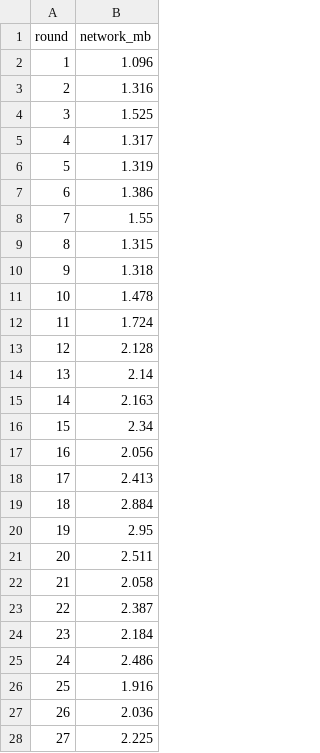
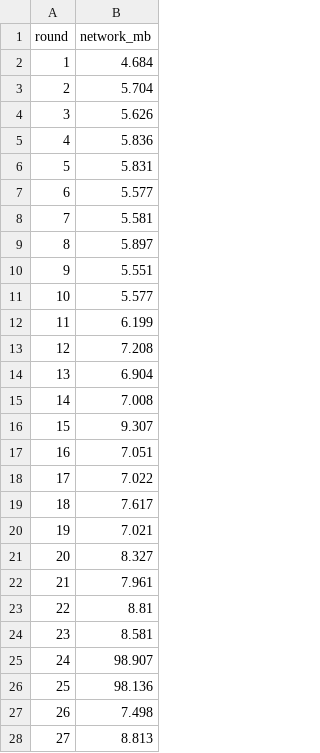
Before and after one commit to S1M0NTheFirst/DHT_Federated-Reinforcement-Learning-via-Robotic, a CSV file: swiftbot_rl/dht_frl/results/fl_network.csv, drawn as a sheet; only a part is shown; the diff covers the shown part only.

```diff
--- a/swiftbot_rl/dht_frl/results/fl_network.csv
+++ b/swiftbot_rl/dht_frl/results/fl_network.csv
@@ -1,28 +1,28 @@
 round,network_mb
-1,1.096
-2,1.316
-3,1.525
-4,1.317
-5,1.319
-6,1.386
-7,1.55
-8,1.315
-9,1.318
-10,1.478
-11,1.724
-12,2.128
-13,2.14
-14,2.163
-15,2.34
-16,2.056
-17,2.413
-18,2.884
-19,2.95
-20,2.511
-21,2.058
-22,2.387
-23,2.184
-24,2.486
-25,1.916
-26,2.036
-27,2.225
+1,4.684
+2,5.704
+3,5.626
+4,5.836
+5,5.831
+6,5.577
+7,5.581
+8,5.897
+9,5.551
+10,5.577
+11,6.199
+12,7.208
+13,6.904
+14,7.008
+15,9.307
+16,7.051
+17,7.022
+18,7.617
+19,7.021
+20,8.327
+21,7.961
+22,8.81
+23,8.581
+24,98.907
+25,98.136
+26,7.498
+27,8.813
```
Also changed, not shown: 23 edited cells elsewhere in this file, swiftbot_rl/dht_frl/results/fl_convergence.csv, swiftbot_rl/dht_frl/results/fl_hardware.csv, 23 other files.
